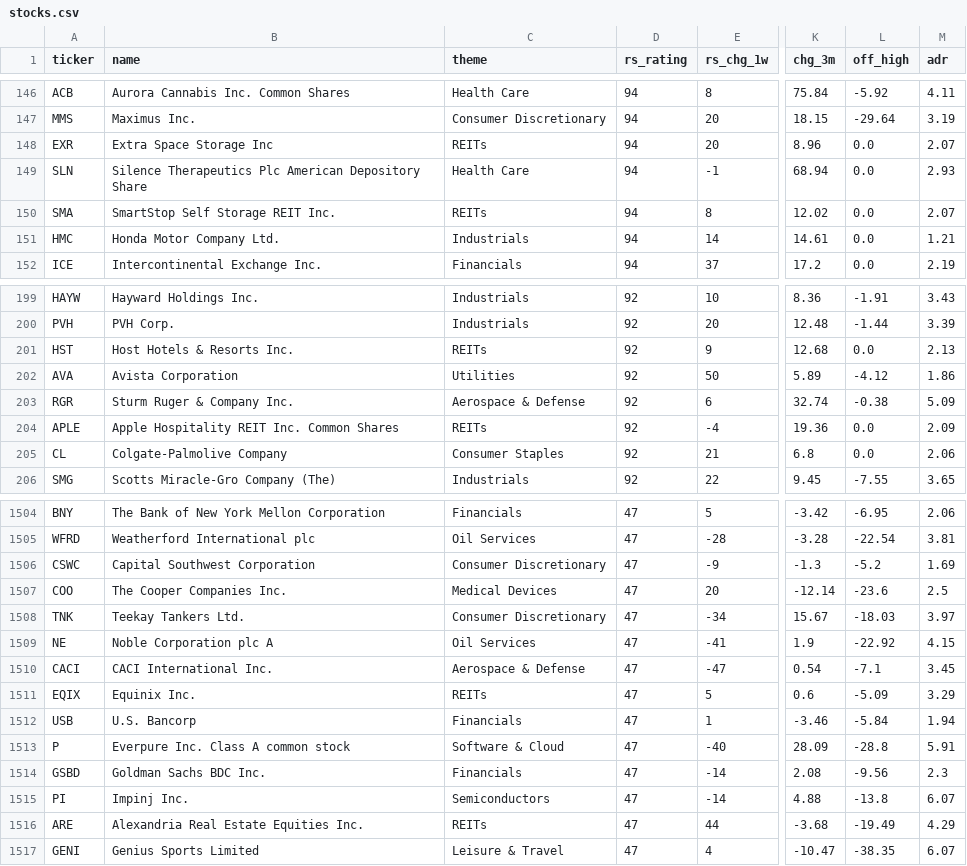
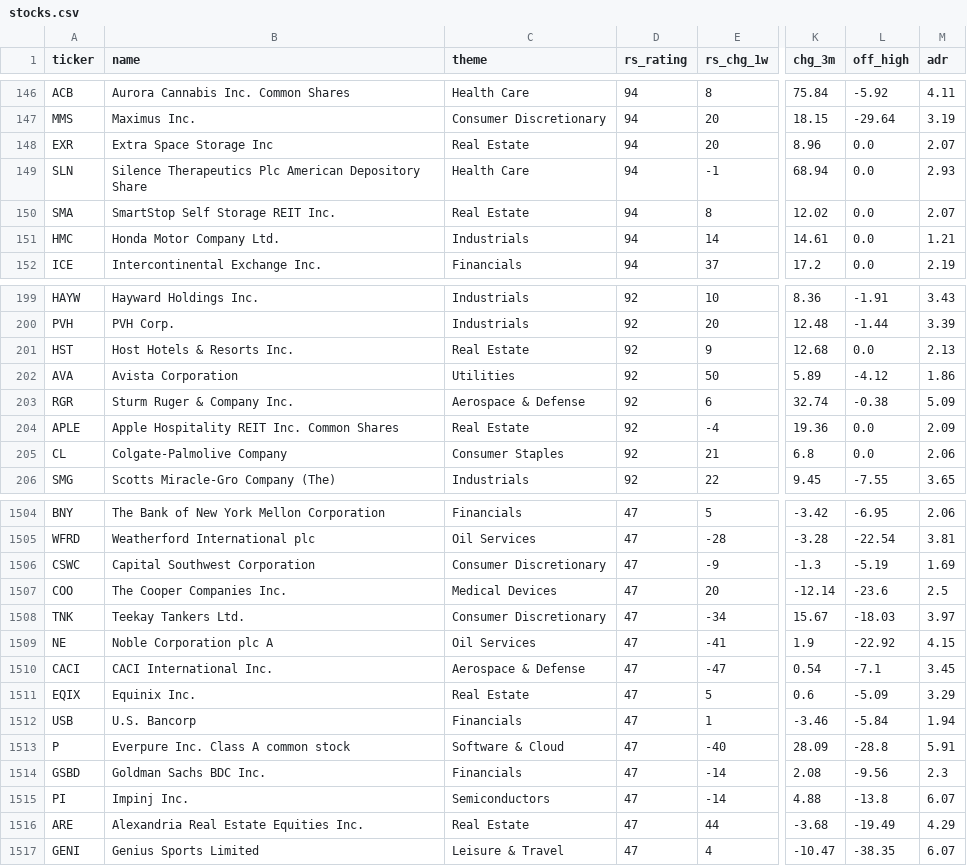
Before and after one commit to MingJunKo/rs-engine, a CSV file: docs/data/stocks.csv, drawn as a sheet; only a part is shown, gaps mark what is left out; the diff covers the shown part only; the diff names each change by its address in the sheet, - before the commit and + after, or states it on an @@ line.

```diff
--- a/docs/data/stocks.csv
+++ b/docs/data/stocks.csv
-C148 (theme): REITs
+C148 (theme): Real Estate
-C150 (theme): REITs
+C150 (theme): Real Estate
-C201 (theme): REITs
+C201 (theme): Real Estate
-C204 (theme): REITs
+C204 (theme): Real Estate
-L1506 (off_high): -5.2
+L1506 (off_high): -5.19
-C1511 (theme): REITs
+C1511 (theme): Real Estate
-C1516 (theme): REITs
+C1516 (theme): Real Estate
```
Also changed, not shown: 71 edited cells elsewhere in this file, data/history/etf_ratings.csv, docs/data/sectors.csv, 7 other files.
